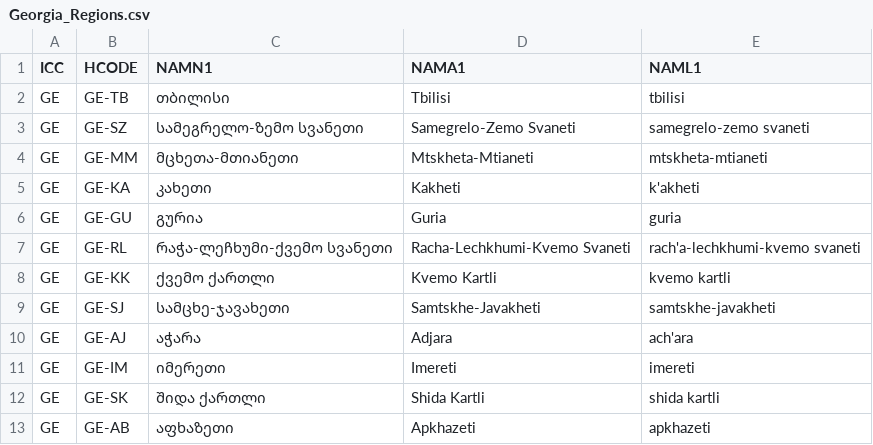
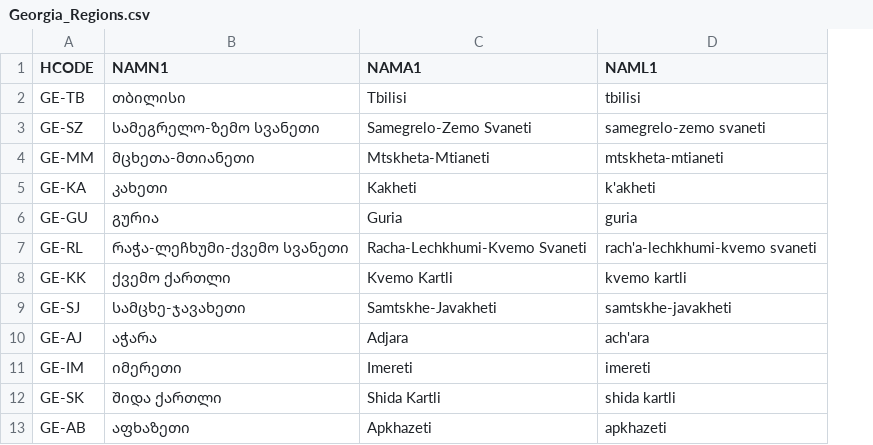
Before and after one commit to ezdanapak/GIS_OS_Doc, a CSV file: docs/data/Excell/Georgia_Regions.csv, drawn as a sheet; the diff names each change by its address in the sheet, - before the commit and + after, or states it on an @@ line.

Commit message:
data update

```diff
--- a/docs/data/Excell/Georgia_Regions.csv
+++ b/docs/data/Excell/Georgia_Regions.csv
-column A (ICC), rows 2-13: all GE
```
Also changed, not shown: 8 other files.
